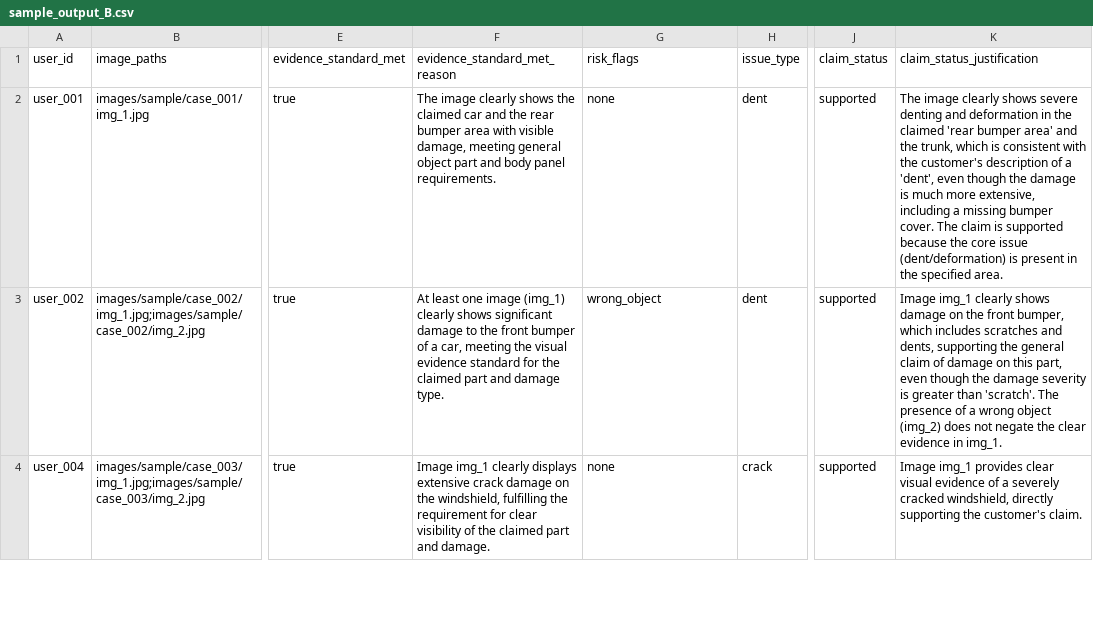
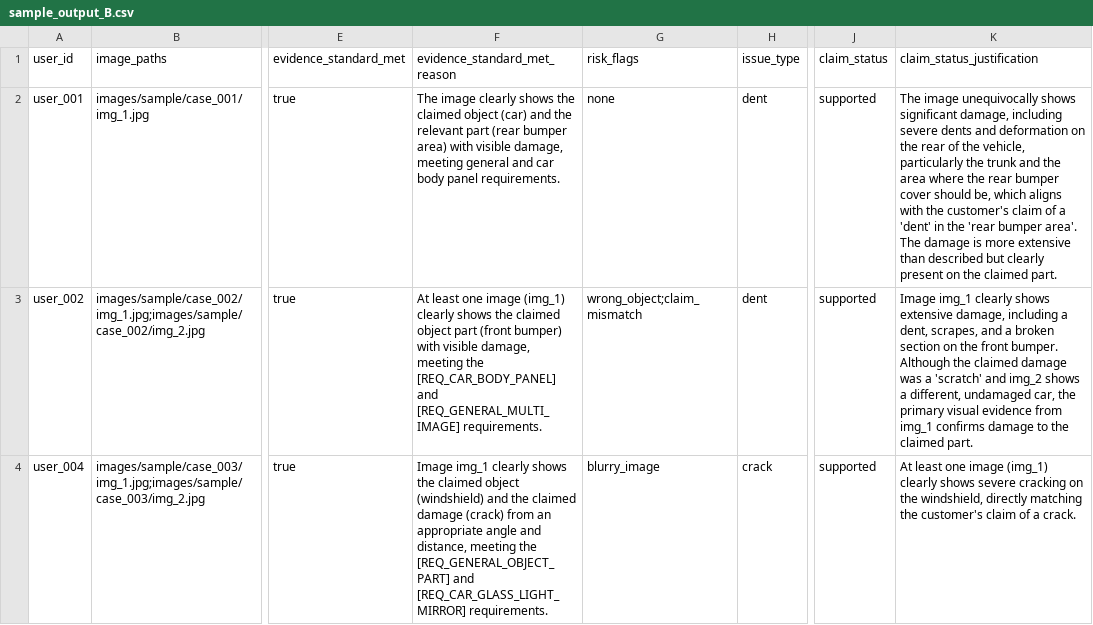
Before and after one commit to srikaaviya/Hackerrank2-Image_Processing, a CSV file: dataset/sample_output_B.csv, drawn as a sheet; only a part is shown, gaps mark what is left out; the diff covers the shown part only; the diff names each change by its address in the sheet, - before the commit and + after, or states it on an @@ line.

```diff
--- a/dataset/sample_output_B.csv
+++ b/dataset/sample_output_B.csv
-F2 (evidence_standard_met_reason): …the claimed car and the rear bumper area with visible damage, meeting general object part and body panel…
+F2 (evidence_standard_met_reason): …the claimed object (car) and the relevant part (rear bumper area) with visible damage, meeting general and car body panel…
-K2 (claim_status_justification): The image clearly shows severe denting and deformation in the claimed 'rear bumper area' and the trunk, which is consistent with the customer's description of a 'dent', even though the damage is much more extensive, including a missing bumper cover. The claim is supported because the core issue (dent/deformation) is present in the specified area.
+K2 (claim_status_justification): The image unequivocally shows significant damage, including severe dents and deformation on the rear of the vehicle, particularly the trunk and the area where the rear bumper cover should be, which aligns with the customer's claim of a 'dent' in the 'rear bumper area'. The damage is more extensive than described but clearly present on the claimed part.
-F3 (evidence_standard_met_reason): …clearly shows significant damage to the front bumper of a car, meeting the visual evidence standard for the claimed part and damage type.
+F3 (evidence_standard_met_reason): …clearly shows the claimed object part (front bumper) with visible damage, meeting the [REQ_CAR_BODY_PANEL] and [REQ_GENERAL_MULTI_IMAGE] requirements.
-G3 (risk_flags): wrong_object
+G3 (risk_flags): wrong_object;claim_mismatch
-K3 (claim_status_justification): …clearly shows damage on the front bumper, which includes scratches and dents, supporting the general claim of damage on this part, even though the damage severity is greater than 'scratch'. The presence of a wrong object (img_2) does not negate the clear evidence in img_1.
+K3 (claim_status_justification): …clearly shows extensive damage, including a dent, scrapes, and a broken section on the front bumper. Although the claimed damage was a 'scratch' and img_2 shows a different, undamaged car, the primary visual evidence from img_1 confirms damage to the claimed part.
-F4 (evidence_standard_met_reason): …img_1 clearly displays extensive crack damage on the windshield, fulfilling the requirement for clear visibility of the claimed part and damage.
+F4 (evidence_standard_met_reason): …img_1 clearly shows the claimed object (windshield) and the claimed damage (crack) from an appropriate angle and distance, meeting the [REQ_GENERAL_OBJECT_PART] and [REQ_CAR_GLASS_LIGHT_MIRROR] requirements.
-G4 (risk_flags): none
+G4 (risk_flags): blurry_image
-K4 (claim_status_justification): Image img_1 provides clear visual evidence of a severely cracked windshield, directly supporting the customer's claim.
+K4 (claim_status_justification): At least one image (img_1) clearly shows severe cracking on the windshield, directly matching the customer's claim of a crack.
```
Also changed, not shown: 45 edited cells elsewhere in this file, 1 other file.
